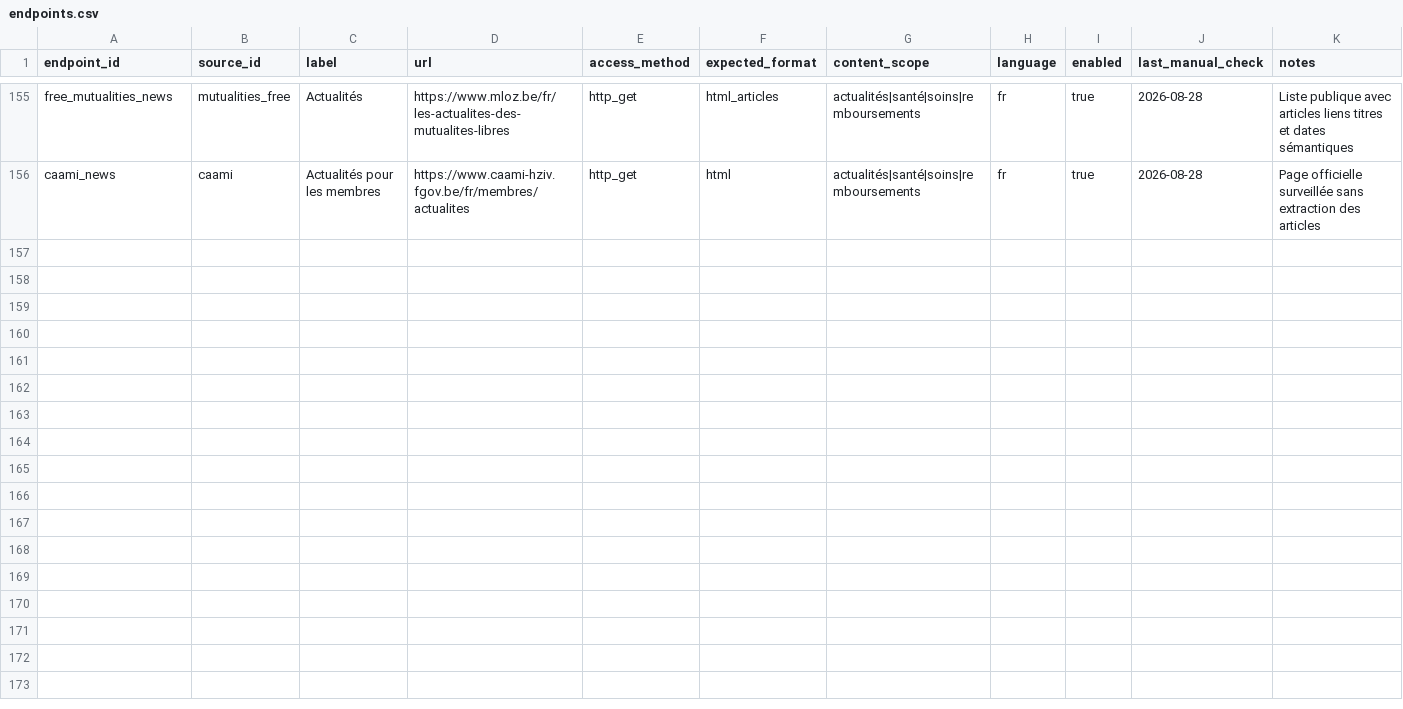
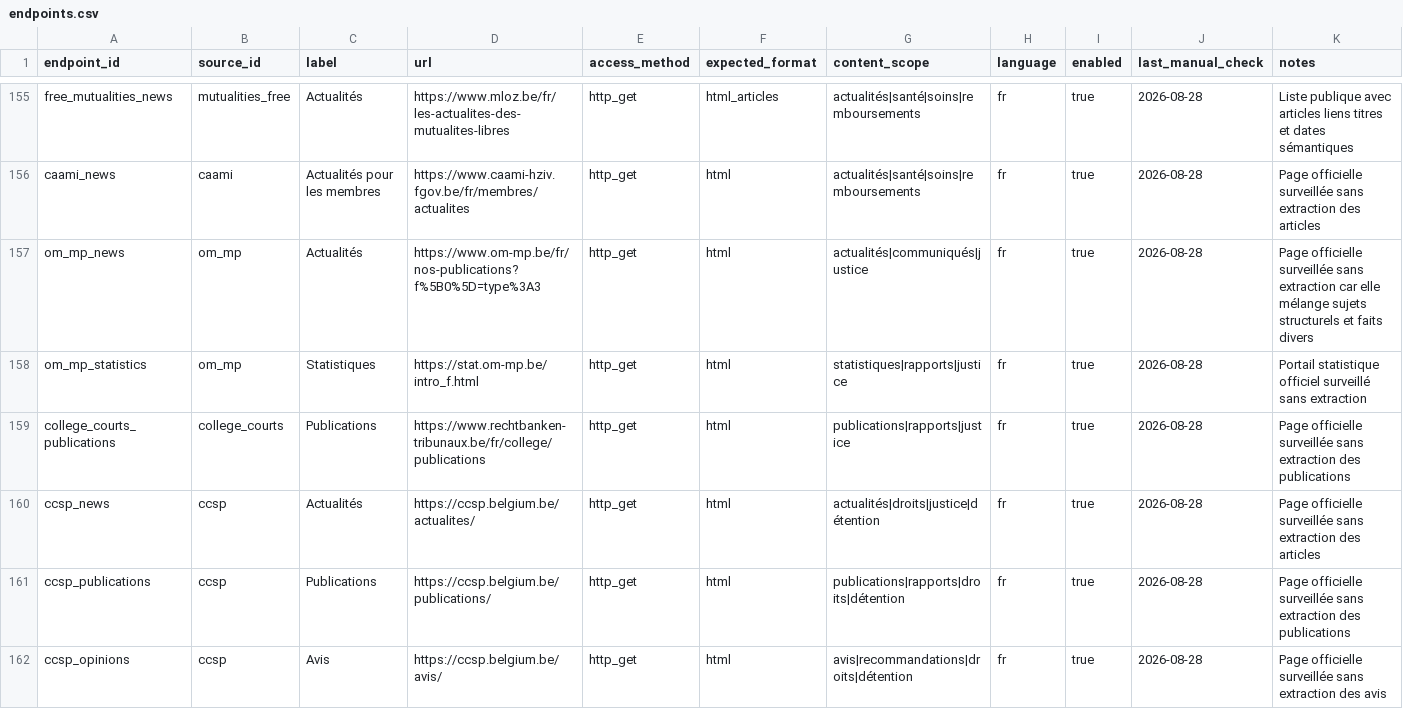
Before and after one commit to corentinlrnt/veille-redaction-belge, a CSV file: data/endpoints.csv, drawn as a sheet; only a part is shown, gaps mark what is left out; the diff covers the shown part only.

Commit message:
Élargir la veille justice, droits et contrôle
Ajoute sept producteurs de justice, droits et contrôle, douze accès publics et un étiquetage explicite des ordres professionnels.

```diff
--- a/data/endpoints.csv
+++ b/data/endpoints.csv
@@ -156 +156,7 @@ free_mutualities_news,mutualities_free,Actualités,https://www.mloz.be/fr/les-ac
 caami_news,caami,Actualités pour les membres,https://www.caami-hziv.fgov.be/fr/membres/actualites,http_get,html,actualités|santé|soins|remboursements,fr,true,2026-08-28,Page officielle surveillée sans extraction des articles
+om_mp_news,om_mp,Actualités,https://www.om-mp.be/fr/nos-publications?f%5B0%5D=type%3A3,http_get,html,actualités|communiqués|justice,fr,true,2026-08-28,Page officielle surveillée sans extraction car elle mélange sujets structurels et faits divers
+om_mp_statistics,om_mp,Statistiques,https://stat.om-mp.be/intro_f.html,http_get,html,statistiques|rapports|justice,fr,true,2026-08-28,Portail statistique officiel surveillé sans extraction
+college_courts_publications,college_courts,Publications,https://www.rechtbanken-tribunaux.be/fr/college/publications,http_get,html,publications|rapports|justice,fr,true,2026-08-28,Page officielle surveillée sans extraction des publications
+ccsp_news,ccsp,Actualités,https://ccsp.belgium.be/actualites/,http_get,html,actualités|droits|justice|détention,fr,true,2026-08-28,Page officielle surveillée sans extraction des articles
+ccsp_publications,ccsp,Publications,https://ccsp.belgium.be/publications/,http_get,html,publications|rapports|droits|détention,fr,true,2026-08-28,Page officielle surveillée sans extraction des publications
+ccsp_opinions,ccsp,Avis,https://ccsp.belgium.be/avis/,http_get,html,avis|recommandations|droits|détention,fr,true,2026-08-28,Page officielle surveillée sans extraction des avis
```
Also changed, not shown: 6 added rows elsewhere in this file, data/coverage_targets.csv, data/sources.csv, 9 other files.
